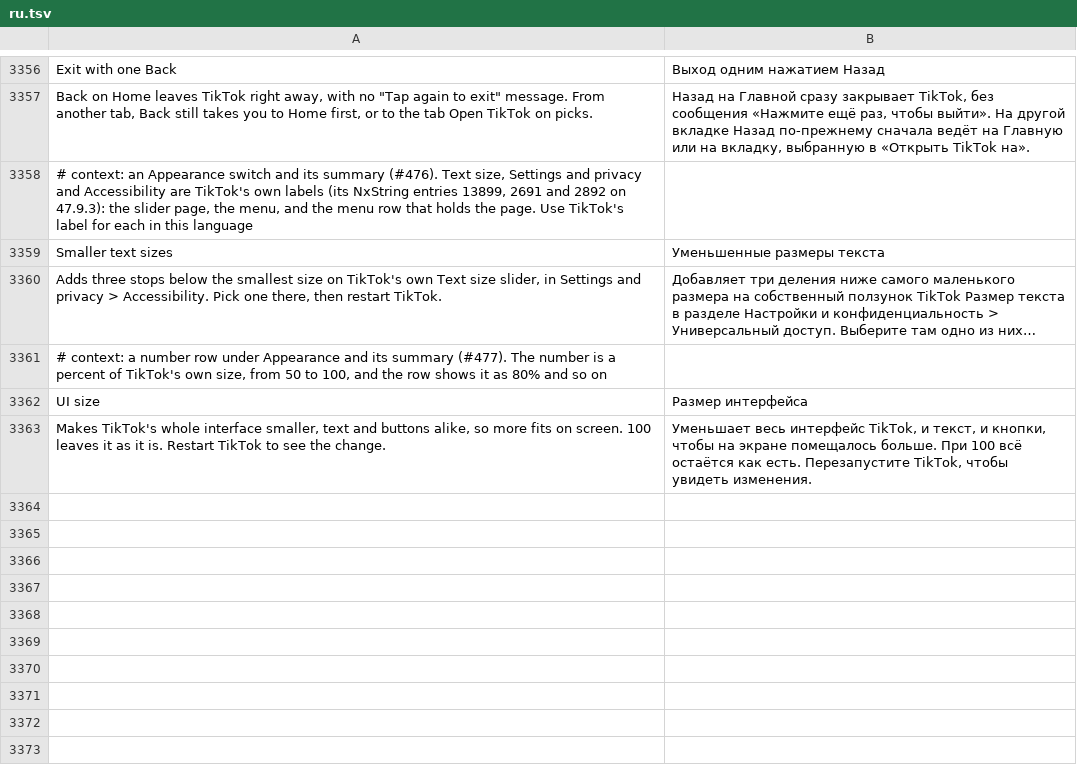
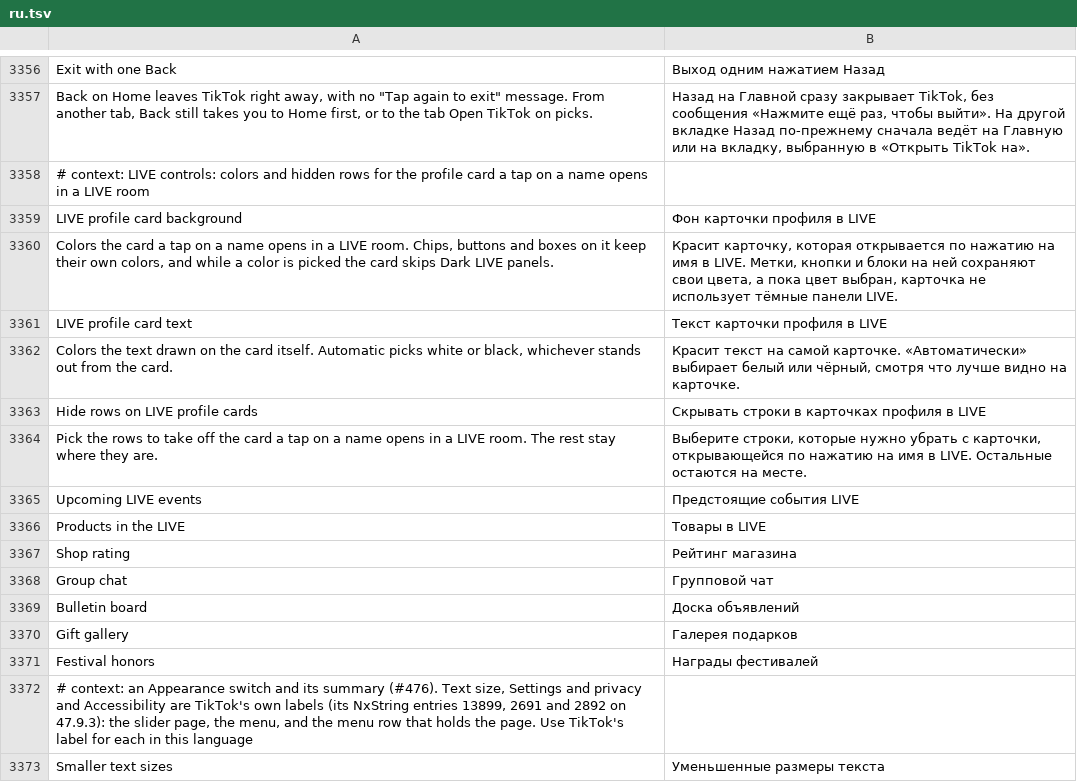
Before and after one commit to SysAdminDoc/HushFeed, a TSV file: extensions/tiktok/src/main/l10n/ru.tsv, drawn as a sheet; only a part is shown, gaps mark what is left out; the shorter side is filled out with more unchanged rows; long unchanged cells end in ….

```diff
--- a/extensions/tiktok/src/main/l10n/ru.tsv
+++ b/extensions/tiktok/src/main/l10n/ru.tsv
@@ -3357,2 +3357,16 @@ Exit with one Back	Выход одним нажатием Назад
 Back on Home leaves TikTok right away, with no "Tap again to exit" message. From another tab, Back still takes you to Home first, or to the tab Open TikTok on picks.	Назад на Главной сразу закрывает TikTok, без сообщения «Нажмите ещё раз, чтобы выйти». На другой вкладке Назад по-прежнему сначала ведёт на Главную или на вкладку, выбранную в «Открыть TikTok на».
+# context: LIVE controls: colors and hidden rows for the profile card a tap on a name opens in a LIVE room
+LIVE profile card background	Фон карточки профиля в LIVE
+Colors the card a tap on a name opens in a LIVE room. Chips, buttons and boxes on it keep their own colors, and while a color is picked the card skips Dark LIVE panels.	Красит карточку, которая открывается по нажатию на имя в LIVE. Метки, кнопки и блоки на ней сохраняют свои цвета, а пока цвет выбран, карточка не использует тёмные панели LIVE.
+LIVE profile card text	Текст карточки профиля в LIVE
+Colors the text drawn on the card itself. Automatic picks white or black, whichever stands out from the card.	Красит текст на самой карточке. «Автоматически» выбирает белый или чёрный, смотря что лучше видно на карточке.
+Hide rows on LIVE profile cards	Скрывать строки в карточках профиля в LIVE
+Pick the rows to take off the card a tap on a name opens in a LIVE room. The rest stay where they are.	Выберите строки, которые нужно убрать с карточки, открывающейся по нажатию на имя в LIVE. Остальные остаются на месте.
+Upcoming LIVE events	Предстоящие события LIVE
+Products in the LIVE	Товары в LIVE
+Shop rating	Рейтинг магазина
+Group chat	Групповой чат
+Bulletin board	Доска объявлений
+Gift gallery	Галерея подарков
+Festival honors	Награды фестивалей
 # context: an Appearance switch and its summary (#476). Text size, Settings and privacy and Accessibility are TikTok's own labels (its NxString entries 13899, 2691 and 2892 on 47.9.3): the slider page, the menu, and the menu row that holds the page. Use TikTok's label for each in this language
```
Also changed, not shown: extensions/tiktok/src/main/l10n/ar.tsv, extensions/tiktok/src/main/l10n/az.tsv, 36 other files.
